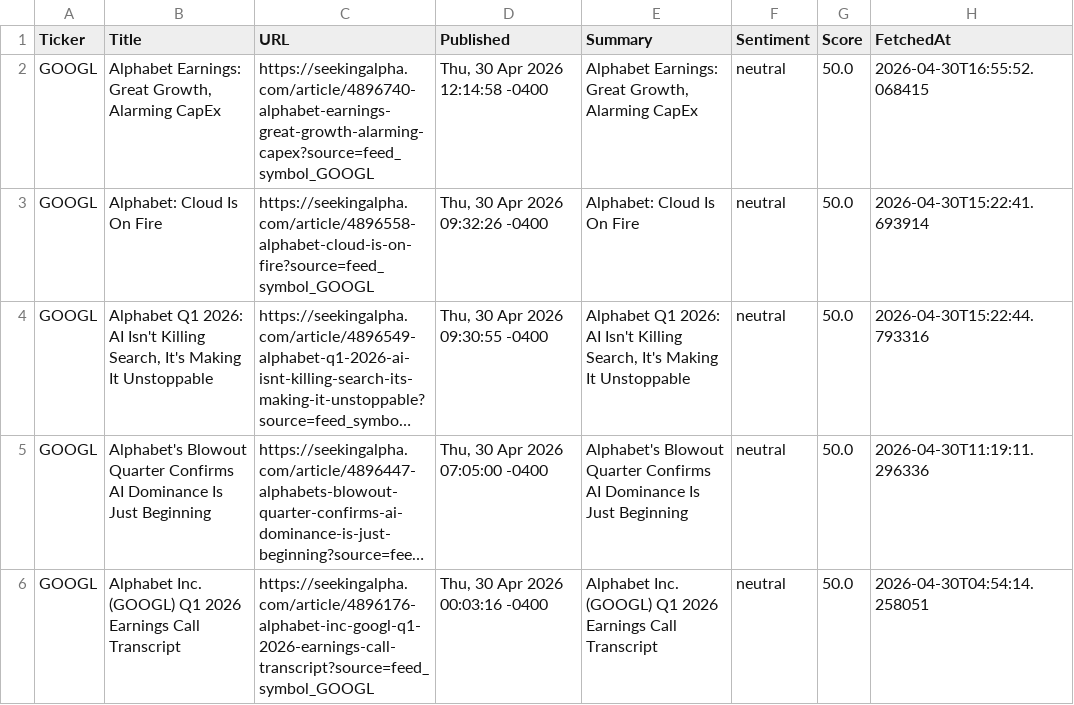
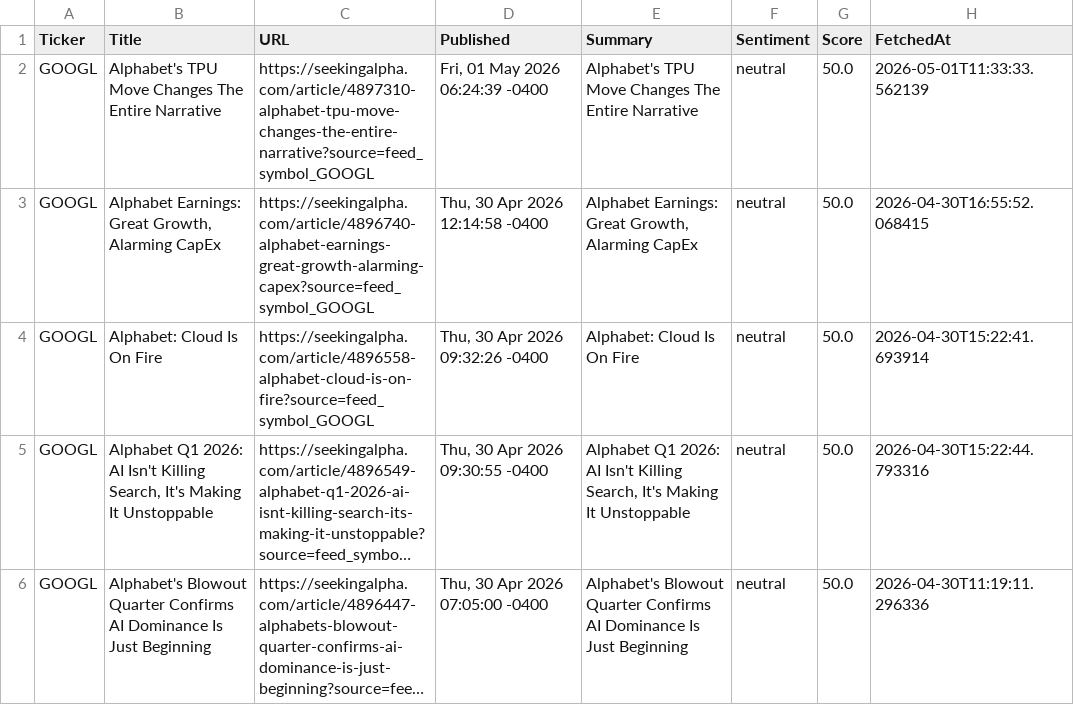
Before and after one commit to timursk99-ai/news-pipeline, a CSV file: news_GOOGL.csv, drawn as a sheet; only a part is shown; the shorter side is filled out with more unchanged rows; long unchanged cells end in ….

Commit message:
update news CSVs

```diff
--- a/news_GOOGL.csv
+++ b/news_GOOGL.csv
@@ -1,2 +1,3 @@
 Ticker,Title,URL,Published,Summary,Sentiment,Score,FetchedAt
+GOOGL,Alphabet's TPU Move Changes The Entire Narrative,https://seekingalpha.com/article/4897310-alphabet-tpu-move-changes-the-entire-narrative?source=feed_symbol_GOOGL,"Fri, 01 May 2026 06:24:39 -0400",Alphabet's TPU Move Changes The Entire Narrative,neutral,50.0,2026-05-01T11:33:33.562139
 GOOGL,"Alphabet Earnings: Great Growth, Alarming CapEx",https://seekingalpha.com/article/4896740-alphabet-earnings-great-growth-alarming-capex?source=feed_symbol_GOOGL,"Thu, 30 Apr 2026 12:14:58 -0400","Alphabet Earnings: Great Growth, Alarming CapEx",neutral,50.0,2026-04-30T16:55:52.068415
```
